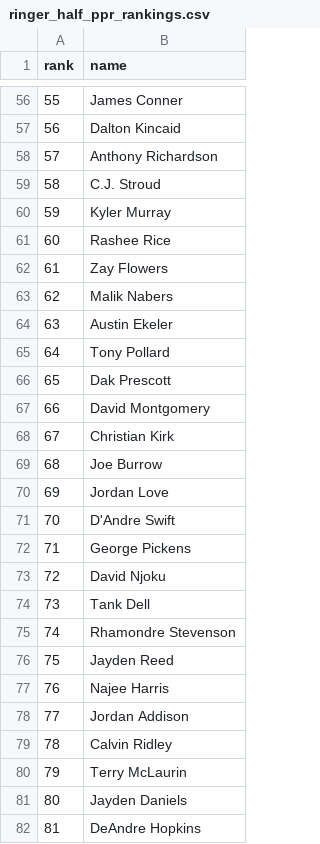
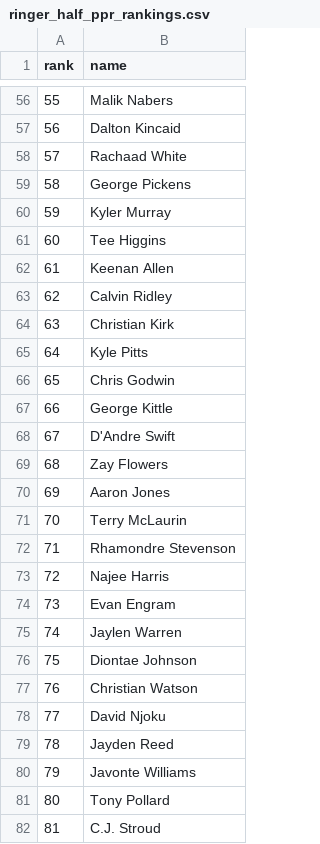
Before and after one commit to bparrish17/fantasy-football, a CSV file: server/data/ringer_half_ppr_rankings.csv, drawn as a sheet; only a part is shown, gaps mark what is left out; the diff covers the shown part only.

```diff
--- a/server/data/ringer_half_ppr_rankings.csv
+++ b/server/data/ringer_half_ppr_rankings.csv
@@ -56,27 +56,27 @@ rank,name
-55,James Conner
+55,Malik Nabers
 56,Dalton Kincaid
-57,Anthony Richardson
-58,C.J. Stroud
+57,Rachaad White
+58,George Pickens
 59,Kyler Murray
-60,Rashee Rice
-61,Zay Flowers
-62,Malik Nabers
-63,Austin Ekeler
-64,Tony Pollard
-65,Dak Prescott
-66,David Montgomery
-67,Christian Kirk
-68,Joe Burrow
-69,Jordan Love
-70,D'Andre Swift
-71,George Pickens
-72,David Njoku
-73,Tank Dell
-74,Rhamondre Stevenson
-75,Jayden Reed
-76,Najee Harris
-77,Jordan Addison
-78,Calvin Ridley
-79,Terry McLaurin
-80,Jayden Daniels
-81,DeAndre Hopkins
+60,Tee Higgins
+61,Keenan Allen
+62,Calvin Ridley
+63,Christian Kirk
+64,Kyle Pitts
+65,Chris Godwin
+66,George Kittle
+67,D'Andre Swift
+68,Zay Flowers
+69,Aaron Jones
+70,Terry McLaurin
+71,Rhamondre Stevenson
+72,Najee Harris
+73,Evan Engram
+74,Jaylen Warren
+75,Diontae Johnson
+76,Christian Watson
+77,David Njoku
+78,Jayden Reed
+79,Javonte Williams
+80,Tony Pollard
+81,C.J. Stroud
```
Also changed, not shown: 167 edited cells elsewhere in this file, 12 other files.
